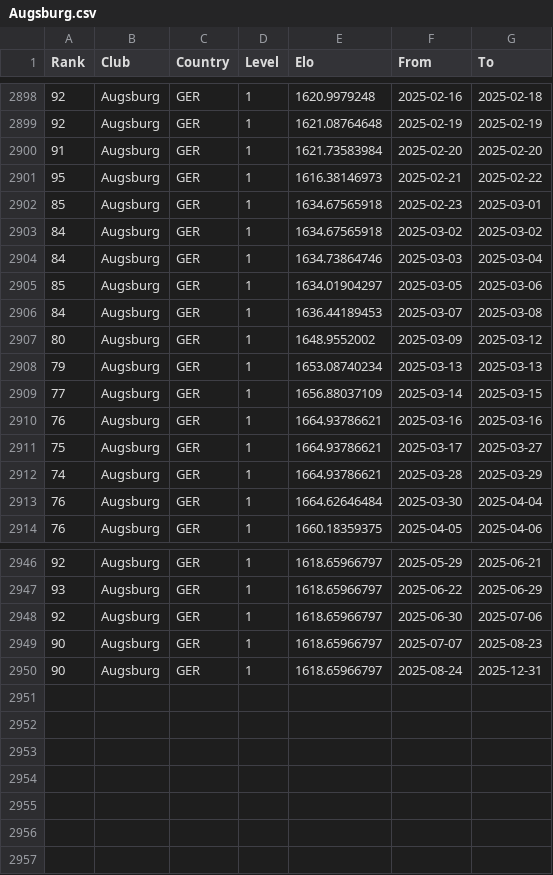
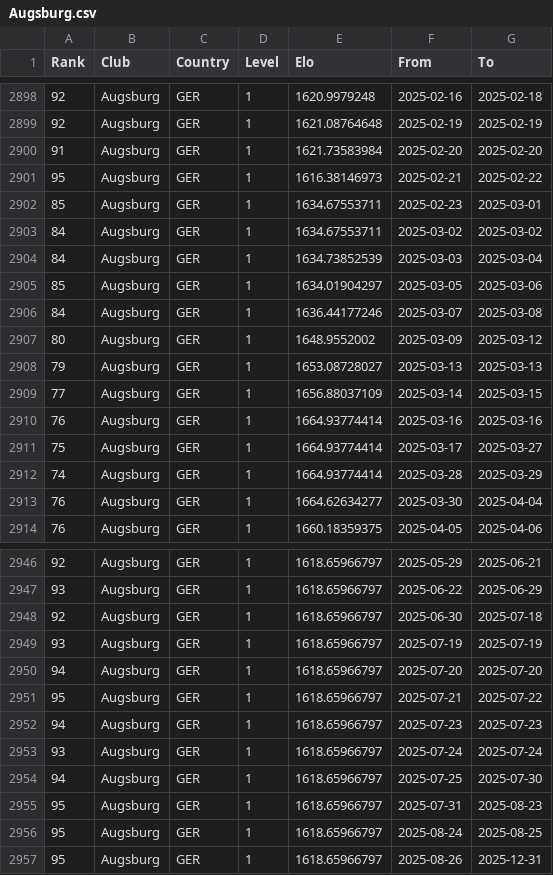
Before and after one commit to alexehrlich/buli_pred, a CSV file: data/raw/team_elos/Augsburg.csv, drawn as a sheet; only a part is shown, gaps mark what is left out; addresses are those after the commit; the diff covers the shown part only; the diff names each change by its address in the sheet, - before the commit and + after, or states it on an @@ line.

```diff
--- a/data/raw/team_elos/Augsburg.csv
+++ b/data/raw/team_elos/Augsburg.csv
-E2902:E2903 (Elo): 1634.67565918
+E2902:E2903 (Elo): 1634.67553711
-E2904 (Elo): 1634.73864746
+E2904 (Elo): 1634.73852539
-E2906 (Elo): 1636.44189453
+E2906 (Elo): 1636.44177246
-E2908 (Elo): 1653.08740234
+E2908 (Elo): 1653.08728027
-E2910:E2912 (Elo): 1664.93786621
+E2910:E2912 (Elo): 1664.93774414
-E2913 (Elo): 1664.62646484
+E2913 (Elo): 1664.62634277
-G2948 (To): 2025-07-06
+G2948 (To): 2025-07-18
+row 2949: 93 | Augsburg | GER | 1 | 1618.65966797 | 2025-07-19 | 2025-07-19
+row 2950: 94 | Augsburg | GER | 1 | 1618.65966797 | 2025-07-20 | 2025-07-20
+row 2951: 95 | Augsburg | GER | 1 | 1618.65966797 | 2025-07-21 | 2025-07-22
+row 2952: 94 | Augsburg | GER | 1 | 1618.65966797 | 2025-07-23 | 2025-07-23
+row 2953: 93 | Augsburg | GER | 1 | 1618.65966797 | 2025-07-24 | 2025-07-24
+row 2954: 94 | Augsburg | GER | 1 | 1618.65966797 | 2025-07-25 | 2025-07-30
-A2955 (Rank): 90
+A2955 (Rank): 95
-F2955 (From): 2025-07-07
+F2955 (From): 2025-07-31
+row 2956: 95 | Augsburg | GER | 1 | 1618.65966797 | 2025-08-24 | 2025-08-25
-A2957 (Rank): 90
+A2957 (Rank): 95
-F2957 (From): 2025-08-24
+F2957 (From): 2025-08-26
```
Also changed, not shown: 9 edited cells elsewhere in this file, data/raw/team_elos/Stuttgart.csv, 24 other files.
